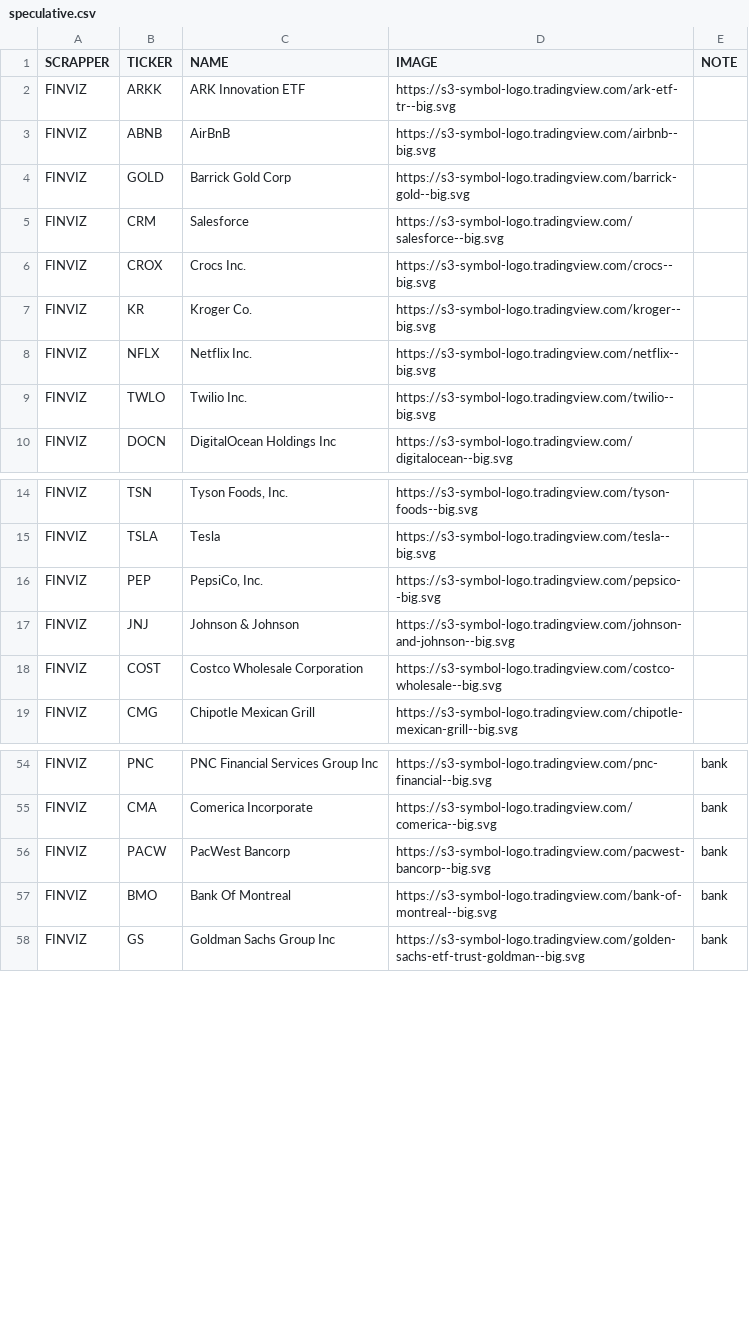
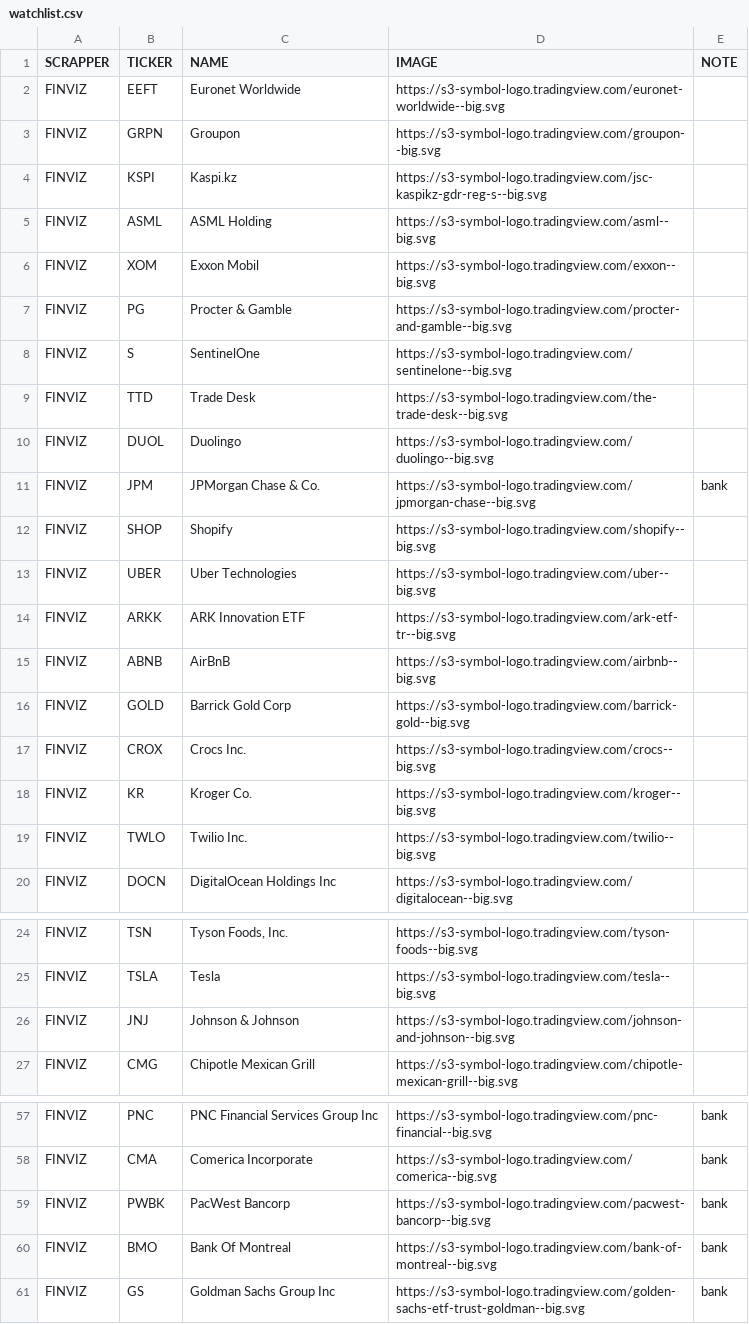
Before and after one commit to codekopf/hot-stocks-crawler, a CSV file: src/main/resources/watchlist.csv (was src/main/resources/speculative.csv), drawn as a sheet; only a part is shown, gaps mark what is left out; the diff covers the shown part only.

```diff
--- a/src/main/resources/speculative.csv
+++ b/src/main/resources/watchlist.csv
@@ -1,2 +1,14 @@
 SCRAPPER; TICKER; NAME                            ; IMAGE                                                                  ; NOTE ;
+FINVIZ  ; EEFT  ; Euronet Worldwide               ; https://s3-symbol-logo.tradingview.com/euronet-worldwide--big.svg      ;      ;
+FINVIZ  ; GRPN  ; Groupon                         ; https://s3-symbol-logo.tradingview.com/groupon--big.svg                ;      ;
+FINVIZ  ; KSPI  ; Kaspi.kz                        ; https://s3-symbol-logo.tradingview.com/jsc-kaspikz-gdr-reg-s--big.svg  ;      ;
+FINVIZ  ; ASML  ; ASML Holding                    ; https://s3-symbol-logo.tradingview.com/asml--big.svg                   ;      ;
+FINVIZ  ; XOM   ; Exxon Mobil                     ; https://s3-symbol-logo.tradingview.com/exxon--big.svg                  ;      ;
+FINVIZ  ; PG    ; Procter & Gamble                ; https://s3-symbol-logo.tradingview.com/procter-and-gamble--big.svg     ;      ;
+FINVIZ  ; S     ; SentinelOne                     ; https://s3-symbol-logo.tradingview.com/sentinelone--big.svg            ;      ;
+FINVIZ  ; TTD   ; Trade Desk                      ; https://s3-symbol-logo.tradingview.com/the-trade-desk--big.svg         ;      ;
+FINVIZ  ; DUOL  ; Duolingo                        ; https://s3-symbol-logo.tradingview.com/duolingo--big.svg               ;      ;
+FINVIZ  ; JPM   ; JPMorgan Chase & Co.            ; https://s3-symbol-logo.tradingview.com/jpmorgan-chase--big.svg         ; bank ;
+FINVIZ  ; SHOP  ; Shopify                         ; https://s3-symbol-logo.tradingview.com/shopify--big.svg                ;      ;
+FINVIZ  ; UBER  ; Uber Technologies               ; https://s3-symbol-logo.tradingview.com/uber--big.svg                   ;      ;
 FINVIZ  ; ARKK  ; ARK Innovation ETF              ; https://s3-symbol-logo.tradingview.com/ark-etf-tr--big.svg             ;      ;
@@ -4,6 +16,4 @@ FINVIZ  ; ABNB  ; AirBnB                          ; https://s3-symbol-logo.tradi
 FINVIZ  ; GOLD  ; Barrick Gold Corp               ; https://s3-symbol-logo.tradingview.com/barrick-gold--big.svg           ;      ;
-FINVIZ  ; CRM   ; Salesforce                      ; https://s3-symbol-logo.tradingview.com/salesforce--big.svg             ;      ;
 FINVIZ  ; CROX  ; Crocs Inc.                      ; https://s3-symbol-logo.tradingview.com/crocs--big.svg                  ;      ;
 FINVIZ  ; KR    ; Kroger Co.                      ; https://s3-symbol-logo.tradingview.com/kroger--big.svg                 ;      ;
-FINVIZ  ; NFLX  ; Netflix Inc.                    ; https://s3-symbol-logo.tradingview.com/netflix--big.svg                ;      ;
 FINVIZ  ; TWLO  ; Twilio Inc.                     ; https://s3-symbol-logo.tradingview.com/twilio--big.svg                 ;      ;
@@ -15,5 +25,3 @@ FINVIZ  ; TSN   ; Tyson Foods, Inc.               ; https://s3-symbol-logo.tradi
 FINVIZ  ; TSLA  ; Tesla                           ; https://s3-symbol-logo.tradingview.com/tesla--big.svg                  ;      ;
-FINVIZ  ; PEP   ; PepsiCo, Inc.                   ; https://s3-symbol-logo.tradingview.com/pepsico--big.svg                ;      ;
 FINVIZ  ; JNJ   ; Johnson & Johnson               ; https://s3-symbol-logo.tradingview.com/johnson-and-johnson--big.svg    ;      ;
-FINVIZ  ; COST  ; Costco Wholesale Corporation    ; https://s3-symbol-logo.tradingview.com/costco-wholesale--big.svg       ;      ;
 FINVIZ  ; CMG   ; Chipotle Mexican Grill          ; https://s3-symbol-logo.tradingview.com/chipotle-mexican-grill--big.svg ;      ;
@@ -55,3 +58,3 @@ FINVIZ  ; PNC   ; PNC Financial Services Group Inc; https://s3-symbol-logo.tradi
 FINVIZ  ; CMA   ; Comerica Incorporate            ; https://s3-symbol-logo.tradingview.com/comerica--big.svg               ; bank ;
-FINVIZ  ; PACW  ; PacWest Bancorp                 ; https://s3-symbol-logo.tradingview.com/pacwest-bancorp--big.svg        ; bank ;
+FINVIZ  ; PWBK  ; PacWest Bancorp                 ; https://s3-symbol-logo.tradingview.com/pacwest-bancorp--big.svg        ; bank ;
 FINVIZ  ; BMO   ; Bank Of Montreal                ; https://s3-symbol-logo.tradingview.com/bank-of-montreal--big.svg       ; bank ;
```
Also changed, not shown: 4 removed rows and 3 edited cells elsewhere in this file, src/main/resources/owned.csv, 5 other files.
